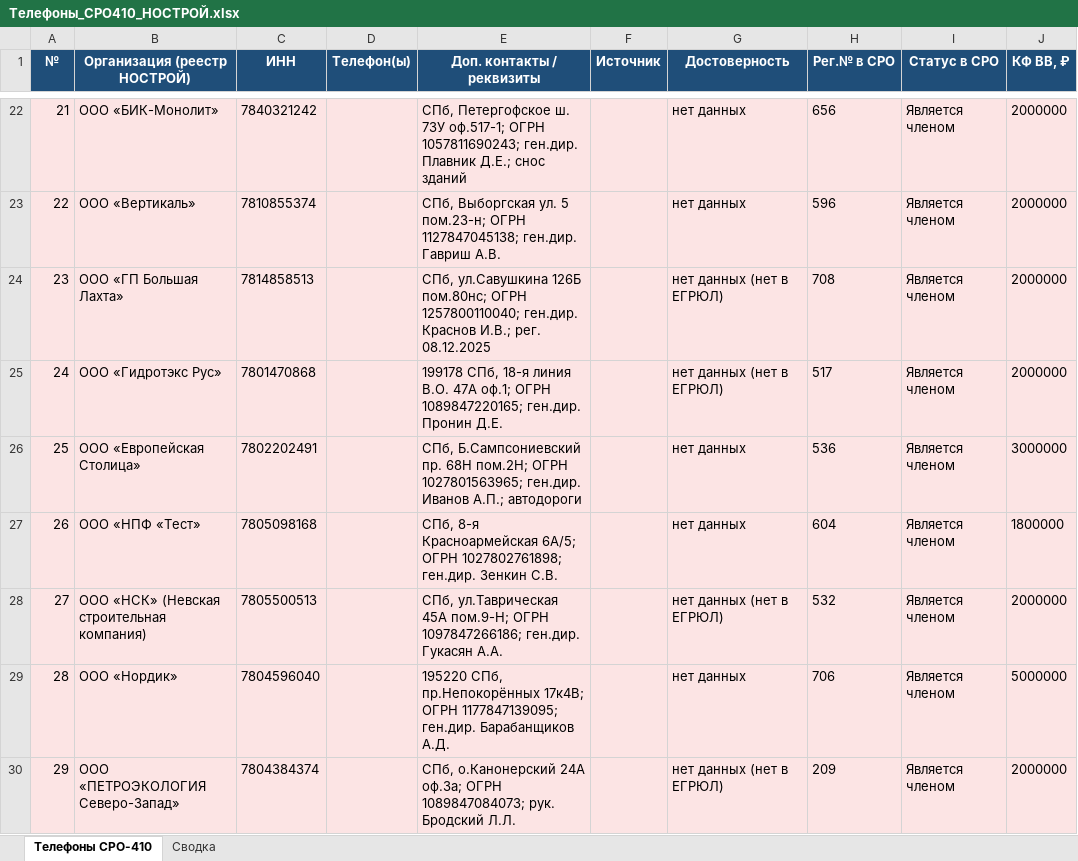
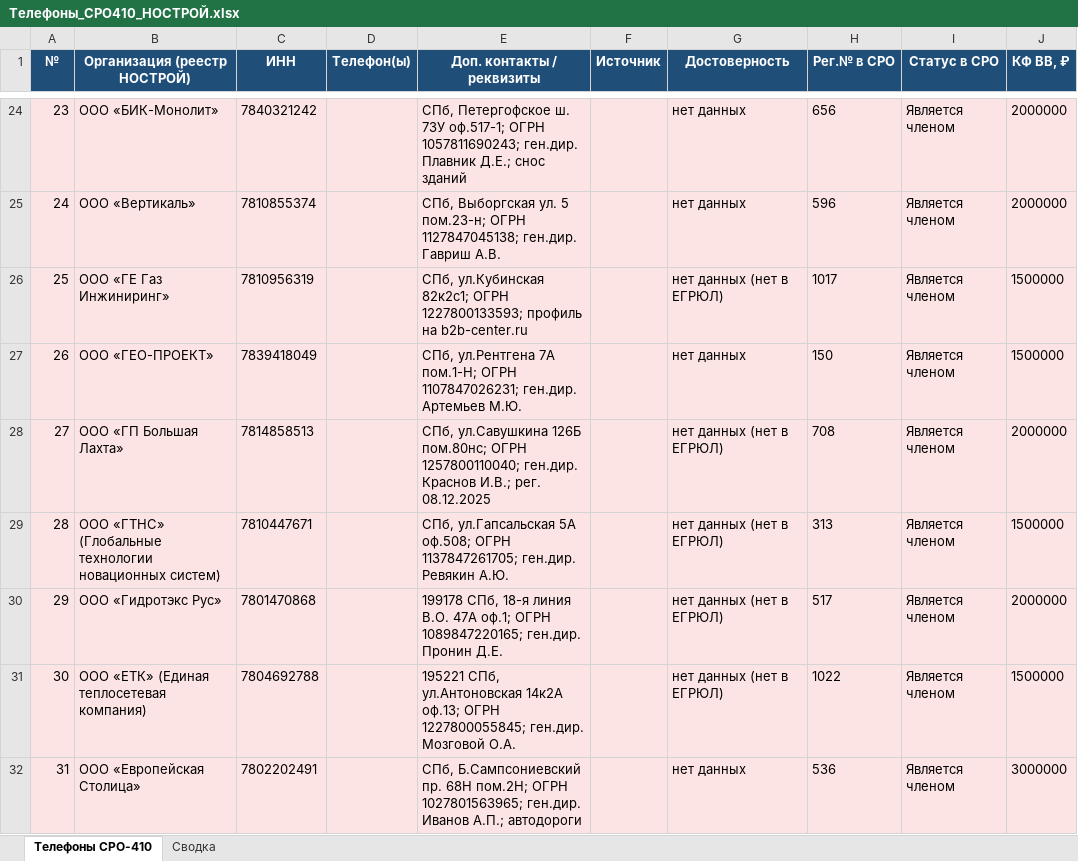
Before and after one commit to caesart966-web/first_reposirtory, an Excel workbook: Телефоны_СРО410_НОСТРОЙ.xlsx, sheet Телефоны СРО-410, drawn as a sheet; only a part is shown, gaps mark what is left out; the shorter side is filled out with more unchanged rows; values as stored, in another font and other column widths than the file's, no borders; the diff covers the shown part only; the diff names each change by its address in the sheet, - before the commit and + after, or states it on an @@ line.

```diff
--- a/Телефоны_СРО410_НОСТРОЙ.xlsx (sheet Телефоны СРО-410)
+++ b/Телефоны_СРО410_НОСТРОЙ.xlsx (sheet Телефоны СРО-410)
@@ column A (№) renumbered from row 12 down @@
+row 26: 25 | ООО «ГЕ Газ Инжиниринг» | 7810956319 |  | СПб, ул.Кубинская 82к2с1; ОГРН 1227800133593; профиль на b2b-center.ru |  | нет данных (нет в ЕГРЮЛ) | 1017 | Является членом | 1500000
+row 27: 26 | ООО «ГЕО-ПРОЕКТ» | 7839418049 |  | СПб, ул.Рентгена 7А пом.1-Н; ОГРН 1107847026231; ген.дир. Артемьев М.Ю. |  | нет данных | 150 | Является членом | 1500000
+row 29: 28 | ООО «ГТНС» (Глобальные технологии новационных систем) | 7810447671 |  | СПб, ул.Гапсальская 5А оф.508; ОГРН 1137847261705; ген.дир. Ревякин А.Ю. |  | нет данных (нет в ЕГРЮЛ) | 313 | Является членом | 1500000
+row 31: 30 | ООО «ЕТК» (Единая теплосетевая компания) | 7804692788 |  | 195221 СПб, ул.Антоновская 14к2А оф.13; ОГРН 1227800055845; ген.дир. Мозговой О.А. |  | нет данных (нет в ЕГРЮЛ) | 1022 | Является членом | 1500000
```
Also changed, not shown: 8 added rows elsewhere in this sheet, sheet Сводка, 1 other file.
